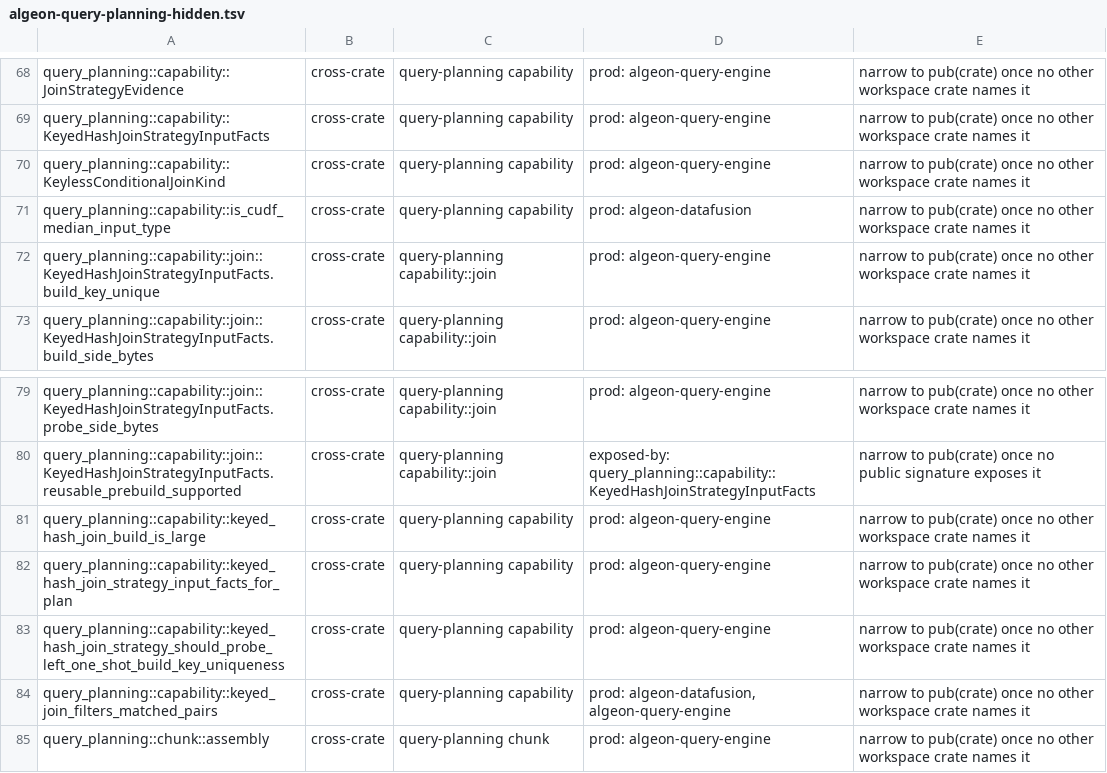
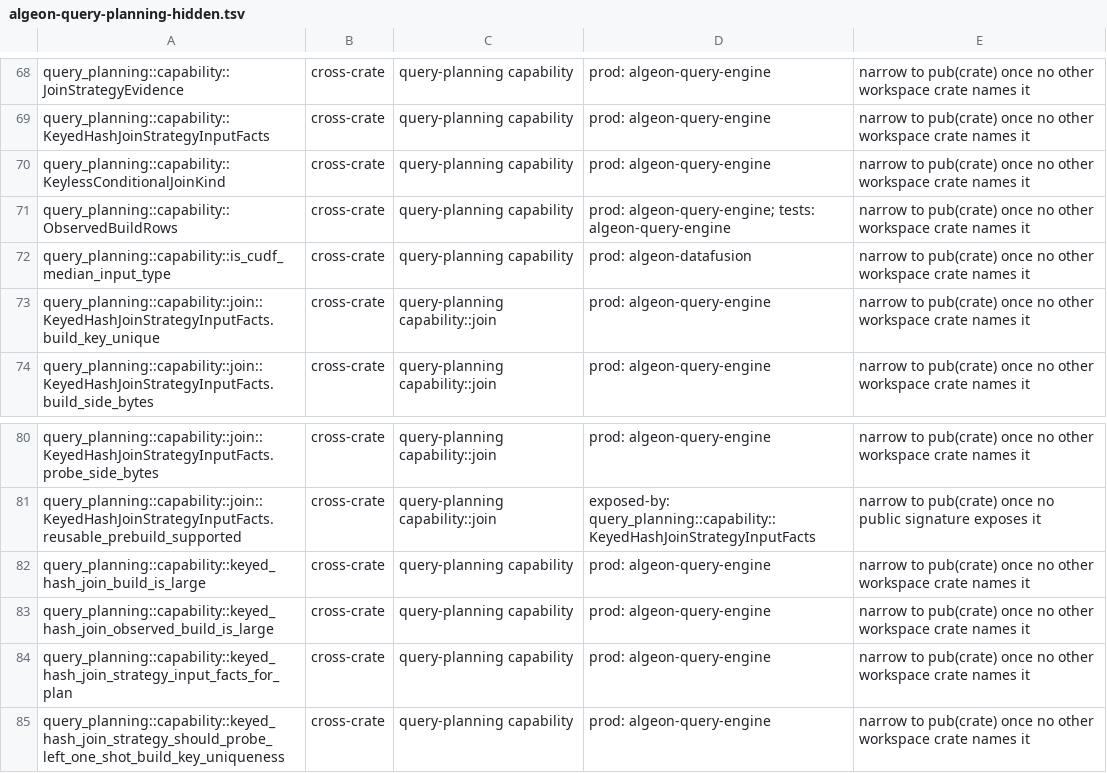
Before and after one commit to algeon-dev/algeon, a TSV file: .config/policies/public-api/algeon-query-planning-hidden.tsv, drawn as a sheet; only a part is shown, gaps mark what is left out; the shorter side is filled out with more unchanged rows.

```diff
--- a/.config/policies/public-api/algeon-query-planning-hidden.tsv
+++ b/.config/policies/public-api/algeon-query-planning-hidden.tsv
@@ -70,2 +70,3 @@ query_planning::capability::KeyedHashJoinStrategyInputFacts	cross-crate	query-pl
 query_planning::capability::KeylessConditionalJoinKind	cross-crate	query-planning capability	prod: algeon-query-engine	narrow to pub(crate) once no other workspace crate names it
+query_planning::capability::ObservedBuildRows	cross-crate	query-planning capability	prod: algeon-query-engine; tests: algeon-query-engine	narrow to pub(crate) once no other workspace crate names it
 query_planning::capability::is_cudf_median_input_type	cross-crate	query-planning capability	prod: algeon-datafusion	narrow to pub(crate) once no other workspace crate names it
@@ -81,2 +82,3 @@ query_planning::capability::join::KeyedHashJoinStrategyInputFacts.reusable_prebu
 query_planning::capability::keyed_hash_join_build_is_large	cross-crate	query-planning capability	prod: algeon-query-engine	narrow to pub(crate) once no other workspace crate names it
+query_planning::capability::keyed_hash_join_observed_build_is_large	cross-crate	query-planning capability	prod: algeon-query-engine	narrow to pub(crate) once no other workspace crate names it
 query_planning::capability::keyed_hash_join_strategy_input_facts_for_plan	cross-crate	query-planning capability	prod: algeon-query-engine	narrow to pub(crate) once no other workspace crate names it
```
Also changed, not shown: 20 other files.
